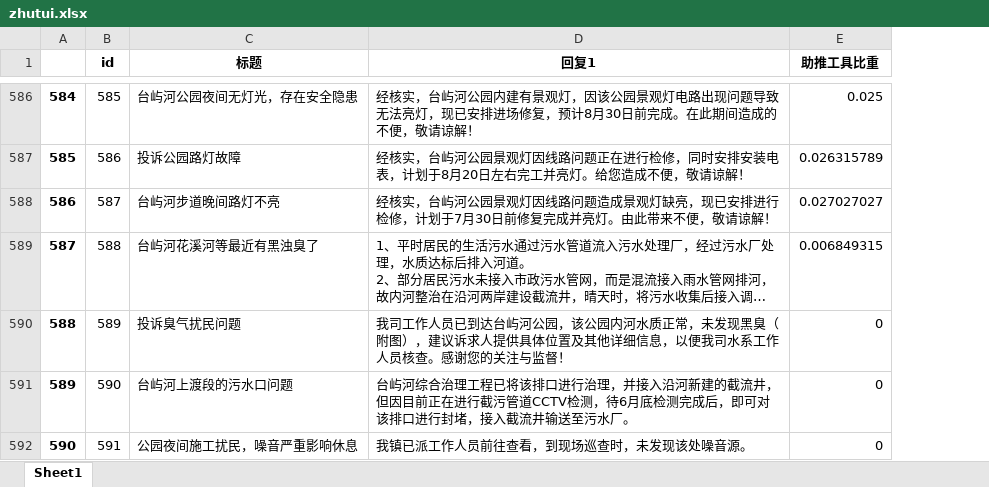
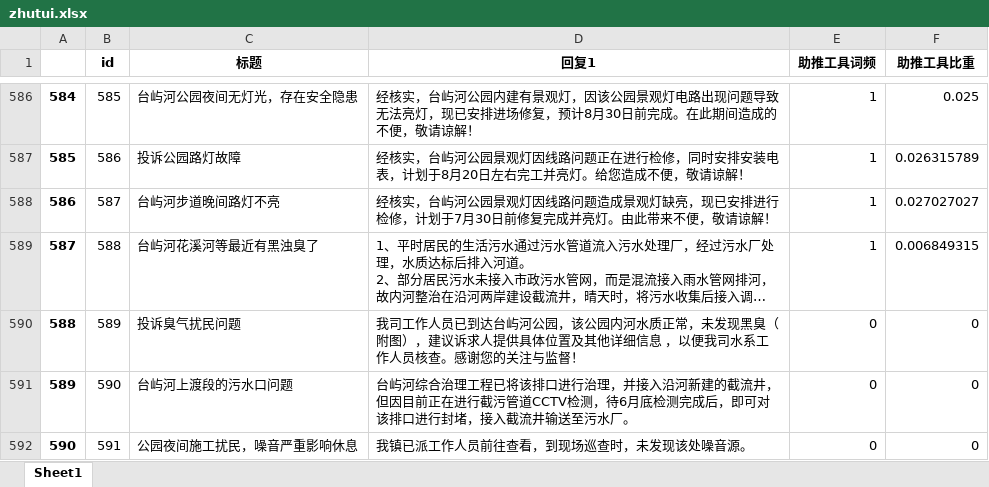
Before and after one commit to timeofmei/work, an Excel workbook: zhutui.xlsx, sheet Sheet1, drawn as a sheet; only a part is shown, gaps mark what is left out; long unchanged cells end in …; values as stored, in another font and other column widths than the file's, no borders; the diff covers the shown part only; the diff names each change by its address in the sheet, - before the commit and + after, or states it on an @@ line.

```diff
--- a/zhutui.xlsx (sheet Sheet1)
+++ b/zhutui.xlsx (sheet Sheet1)
+column E (助推工具词频), rows 586-592: 1 | 1 | 1 | 1 | 0 | 0 | 0
-D590 (回复1): …详细信息，以便我…
+D590 (回复1): …详细信息 ，以便我…
```
Also changed, not shown: 9 edited cells elsewhere in this sheet, 5 other files.
